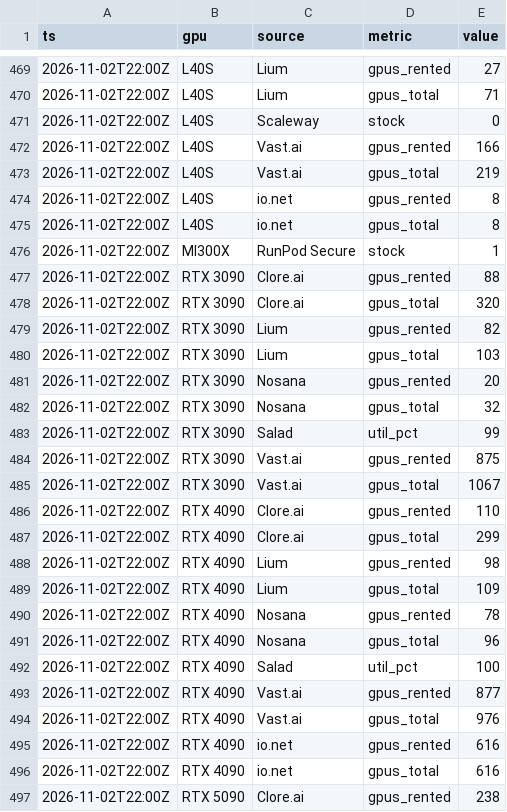
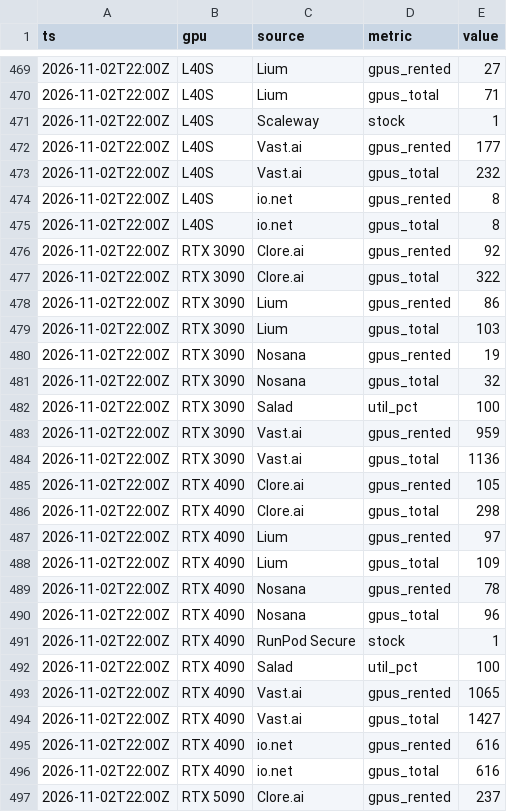
Before and after one commit to MaxVoltage52/gpu-price-tracker, a CSV file: data/demand/2026/11/02.csv, drawn as a sheet; only a part is shown, gaps mark what is left out; the diff covers the shown part only.

```diff
--- a/data/demand/2026/11/02.csv
+++ b/data/demand/2026/11/02.csv
@@ -470,20 +470,19 @@ ts,gpu,source,metric,value
 2026-11-02T22:00Z,L40S,Lium,gpus_total,71
-2026-11-02T22:00Z,L40S,Scaleway,stock,0
-2026-11-02T22:00Z,L40S,Vast.ai,gpus_rented,166
-2026-11-02T22:00Z,L40S,Vast.ai,gpus_total,219
+2026-11-02T22:00Z,L40S,Scaleway,stock,1
+2026-11-02T22:00Z,L40S,Vast.ai,gpus_rented,177
+2026-11-02T22:00Z,L40S,Vast.ai,gpus_total,232
 2026-11-02T22:00Z,L40S,io.net,gpus_rented,8
 2026-11-02T22:00Z,L40S,io.net,gpus_total,8
-2026-11-02T22:00Z,MI300X,RunPod Secure,stock,1
-2026-11-02T22:00Z,RTX 3090,Clore.ai,gpus_rented,88
-2026-11-02T22:00Z,RTX 3090,Clore.ai,gpus_total,320
-2026-11-02T22:00Z,RTX 3090,Lium,gpus_rented,82
+2026-11-02T22:00Z,RTX 3090,Clore.ai,gpus_rented,92
+2026-11-02T22:00Z,RTX 3090,Clore.ai,gpus_total,322
+2026-11-02T22:00Z,RTX 3090,Lium,gpus_rented,86
 2026-11-02T22:00Z,RTX 3090,Lium,gpus_total,103
-2026-11-02T22:00Z,RTX 3090,Nosana,gpus_rented,20
+2026-11-02T22:00Z,RTX 3090,Nosana,gpus_rented,19
 2026-11-02T22:00Z,RTX 3090,Nosana,gpus_total,32
-2026-11-02T22:00Z,RTX 3090,Salad,util_pct,99
-2026-11-02T22:00Z,RTX 3090,Vast.ai,gpus_rented,875
-2026-11-02T22:00Z,RTX 3090,Vast.ai,gpus_total,1067
-2026-11-02T22:00Z,RTX 4090,Clore.ai,gpus_rented,110
-2026-11-02T22:00Z,RTX 4090,Clore.ai,gpus_total,299
-2026-11-02T22:00Z,RTX 4090,Lium,gpus_rented,98
+2026-11-02T22:00Z,RTX 3090,Salad,util_pct,100
+2026-11-02T22:00Z,RTX 3090,Vast.ai,gpus_rented,959
+2026-11-02T22:00Z,RTX 3090,Vast.ai,gpus_total,1136
+2026-11-02T22:00Z,RTX 4090,Clore.ai,gpus_rented,105
+2026-11-02T22:00Z,RTX 4090,Clore.ai,gpus_total,298
+2026-11-02T22:00Z,RTX 4090,Lium,gpus_rented,97
 2026-11-02T22:00Z,RTX 4090,Lium,gpus_total,109
@@ -491,7 +490,8 @@ ts,gpu,source,metric,value
 2026-11-02T22:00Z,RTX 4090,Nosana,gpus_total,96
+2026-11-02T22:00Z,RTX 4090,RunPod Secure,stock,1
 2026-11-02T22:00Z,RTX 4090,Salad,util_pct,100
-2026-11-02T22:00Z,RTX 4090,Vast.ai,gpus_rented,877
-2026-11-02T22:00Z,RTX 4090,Vast.ai,gpus_total,976
+2026-11-02T22:00Z,RTX 4090,Vast.ai,gpus_rented,1065
+2026-11-02T22:00Z,RTX 4090,Vast.ai,gpus_total,1427
 2026-11-02T22:00Z,RTX 4090,io.net,gpus_rented,616
 2026-11-02T22:00Z,RTX 4090,io.net,gpus_total,616
-2026-11-02T22:00Z,RTX 5090,Clore.ai,gpus_rented,238
+2026-11-02T22:00Z,RTX 5090,Clore.ai,gpus_rented,237
```
Also changed, not shown: 3 added rows, 2 removed rows and 41 edited cells elsewhere in this file, data/prices/2026/11/02.csv, 1 other file.
